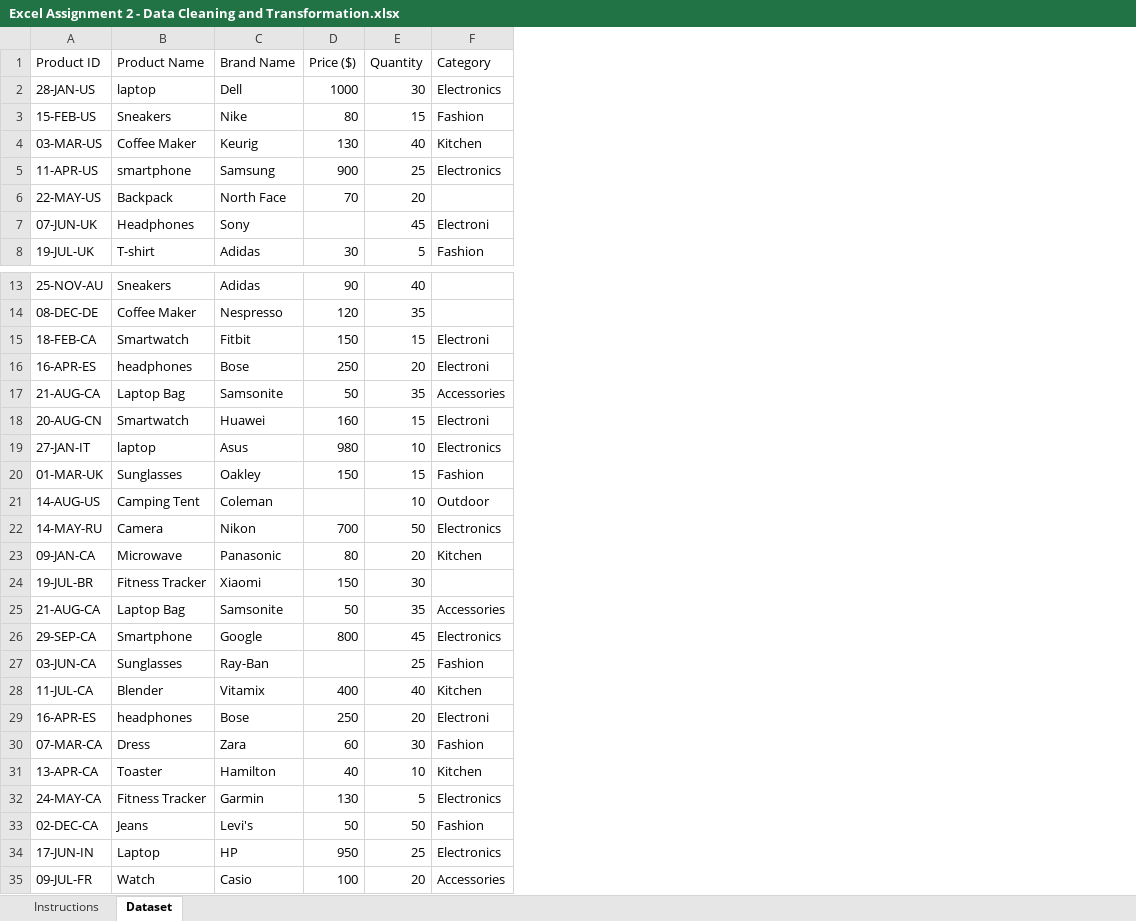
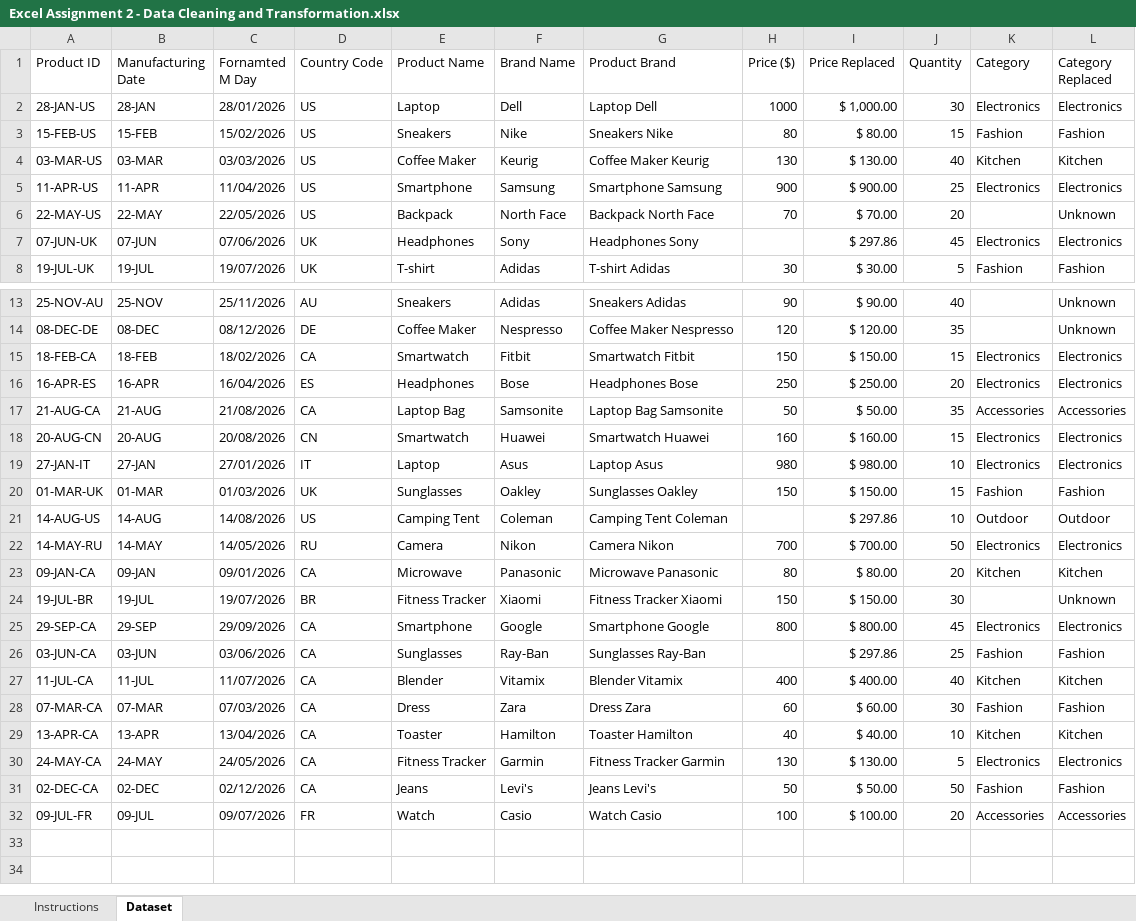
Before and after one commit to lekshmidivya8118/Excel-Assignments, an Excel workbook: Excel Assignment 2 - Data Cleaning and Transformation.xlsx, sheet Dataset, drawn as a sheet; only a part is shown, gaps mark what is left out; values as stored, in another font and other column widths than the file's, no cell formats; charts and pictures and conditional formats not drawn; removed rows and columns are numbered as before the commit, all else as after; the diff names each change by its address in the sheet, - before the commit and + after, or states it on an @@ line.

Commit message:
Data Cleaning and Transformation

```diff
--- a/Excel Assignment 2 - Data Cleaning and Transformation.xlsx (sheet Dataset)
+++ b/Excel Assignment 2 - Data Cleaning and Transformation.xlsx (sheet Dataset)
+column B (Manufacturing Date), rows 2-8: 28-JAN | 15-FEB | 03-MAR | 11-APR | 22-MAY | 07-JUN | 19-JUL; rows 13-32: 25-NOV | 08-DEC | 18-FEB | 16-APR | 21-AUG | 20-AUG | 27-JAN | 01-MAR | 14-AUG | 14-MAY | 09-JAN | 19-JUL | 29-SEP | 03-JUN | 11-JUL | 07-MAR | 13-APR | 24-MAY | 02-DEC | 09-JUL
+column C (Fornamted M Day), rows 2-8: 28/01/2026 | 15/02/2026 | 03/03/2026 | 11/04/2026 | 22/05/2026 | 07/06/2026 | 19/07/2026; rows 13-32: 25/11/2026 | 08/12/2026 | 18/02/2026 | 16/04/2026 | 21/08/2026 | 20/08/2026 | 27/01/2026 | 01/03/2026 | 14/08/2026 | 14/05/2026 | 09/01/2026 | 19/07/2026 | 29/09/2026 | 03/06/2026 | 11/07/2026 | 07/03/2026 | 13/04/2026 | 24/05/2026 | 02/12/2026 | 09/07/2026
+column D (Country Code), rows 2-8: US | US | US | US | US | UK | UK; rows 13-32: AU | DE | CA | ES | CA | CN | IT | UK | US | RU | CA | BR | CA | CA | CA | CA | CA | CA | CA | FR
+column G (Product Brand), rows 2-8: Laptop Dell | Sneakers Nike | Coffee Maker Keurig | Smartphone Samsung | Backpack North Face | Headphones Sony | T-shirt Adidas; rows 13-32: Sneakers Adidas | Coffee Maker Nespresso | Smartwatch Fitbit | Headphones Bose | Laptop Bag Samsonite | Smartwatch Huawei | Laptop Asus | Sunglasses Oakley | Camping Tent Coleman | Camera Nikon | Microwave Panasonic | Fitness Tracker Xiaomi | Smartphone Google | Sunglasses Ray-Ban | Blender Vitamix | Dress Zara | Toaster Hamilton | Fitness Tracker Garmin | Jeans Levi's | Watch Casio
+column I (Price Replaced), rows 2-8: $ 1,000.00 | $ 80.00 | $ 130.00 | $ 900.00 | $ 70.00 | $ 297.86 | $ 30.00; rows 13-32: $ 90.00 | $ 120.00 | $ 150.00 | $ 250.00 | $ 50.00 | $ 160.00 | $ 980.00 | $ 150.00 | $ 297.86 | $ 700.00 | $ 80.00 | $ 150.00 | $ 800.00 | $ 297.86 | $ 400.00 | $ 60.00 | $ 40.00 | $ 130.00 | $ 50.00 | $ 100.00
+column L (Category Replaced), rows 2-8: Electronics | Fashion | Kitchen | Electronics | Unknown | Electronics | Fashion; rows 13-32: Unknown | Unknown | Electronics | Electronics | Accessories | Electronics | Electronics | Fashion | Outdoor | Electronics | Kitchen | Unknown | Electronics | Fashion | Kitchen | Fashion | Kitchen | Electronics | Fashion | Accessories
-E2 (Product Name): laptop
+E2 (Product Name): Laptop
-E5 (Product Name): smartphone
+E5 (Product Name): Smartphone
-K7 (Category): Electroni
+K7 (Category): Electronics
-K15:K16 (Category): Electroni
+K15:K16 (Category): Electronics
-E16 (Product Name): headphones
+E16 (Product Name): Headphones
-K18 (Category): Electroni
+K18 (Category): Electronics
-E19 (Product Name): laptop
+E19 (Product Name): Laptop
-row 25: 21-AUG-CA | Laptop Bag | Samsonite | 50 | 35 | Accessories
-row 29: 16-APR-ES | headphones | Bose | 250 | 20 | Electroni
-row 34: 17-JUN-IN | Laptop | HP | 950 | 25 | Electronics
```
Also changed, not shown: cell formats, charts or pictures.
